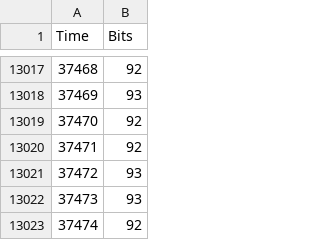
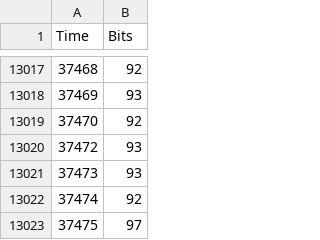
Before and after one commit to jagar92/ADVLab1-Lab2-Data, a CSV file: ADV Lab Data-Lab4/ADV_Lab4_Data_real.csv, drawn as a sheet; only a part is shown, gaps mark what is left out; the shorter side is filled out with more unchanged rows.

Commit message:
Update ADV_Lab4_Data_real.csv

```diff
--- a/ADV Lab Data-Lab4/ADV_Lab4_Data_real.csv
+++ b/ADV Lab Data-Lab4/ADV_Lab4_Data_real.csv
@@ -13019,3 +13019,2 @@ Time,Bits
 37470,92
-37471,92
 37472,93
```
